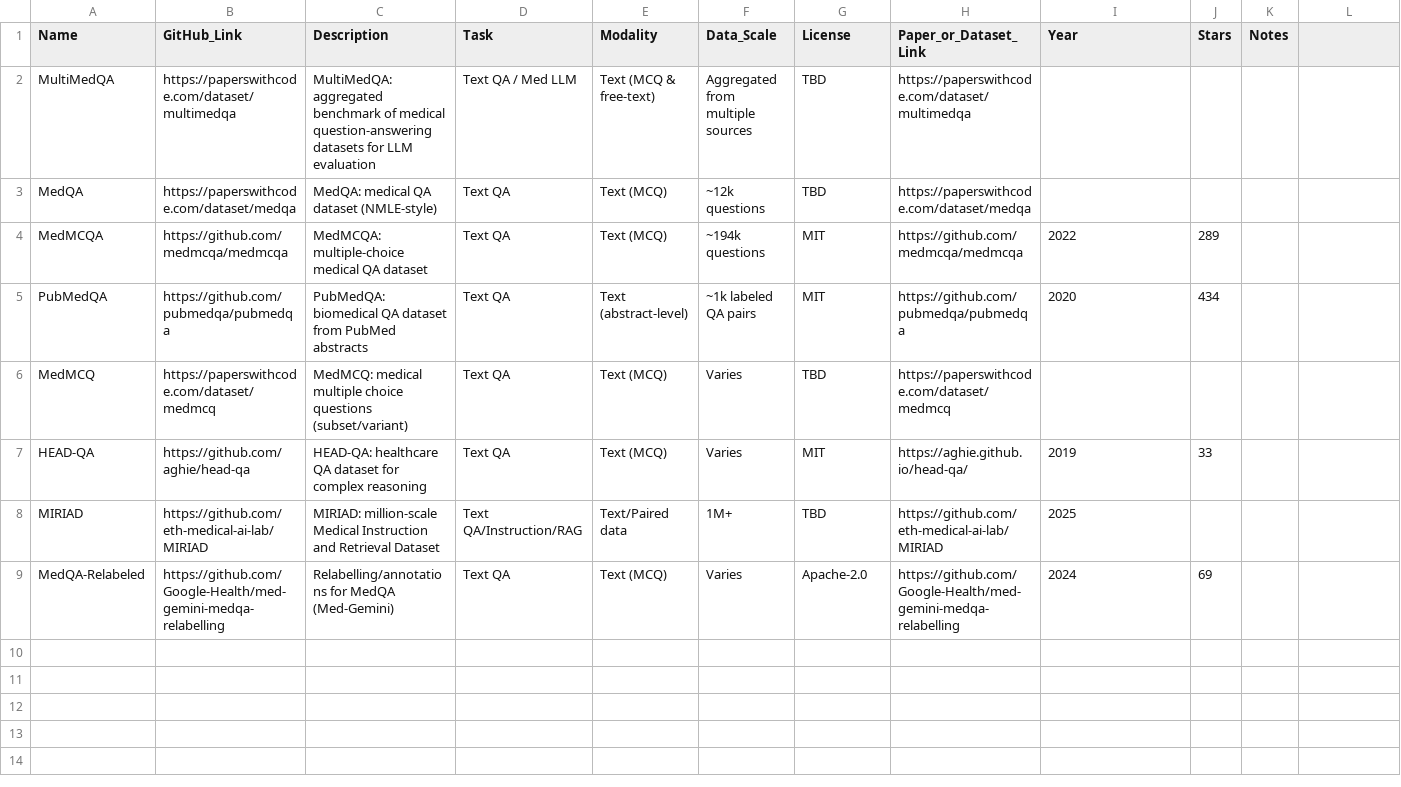
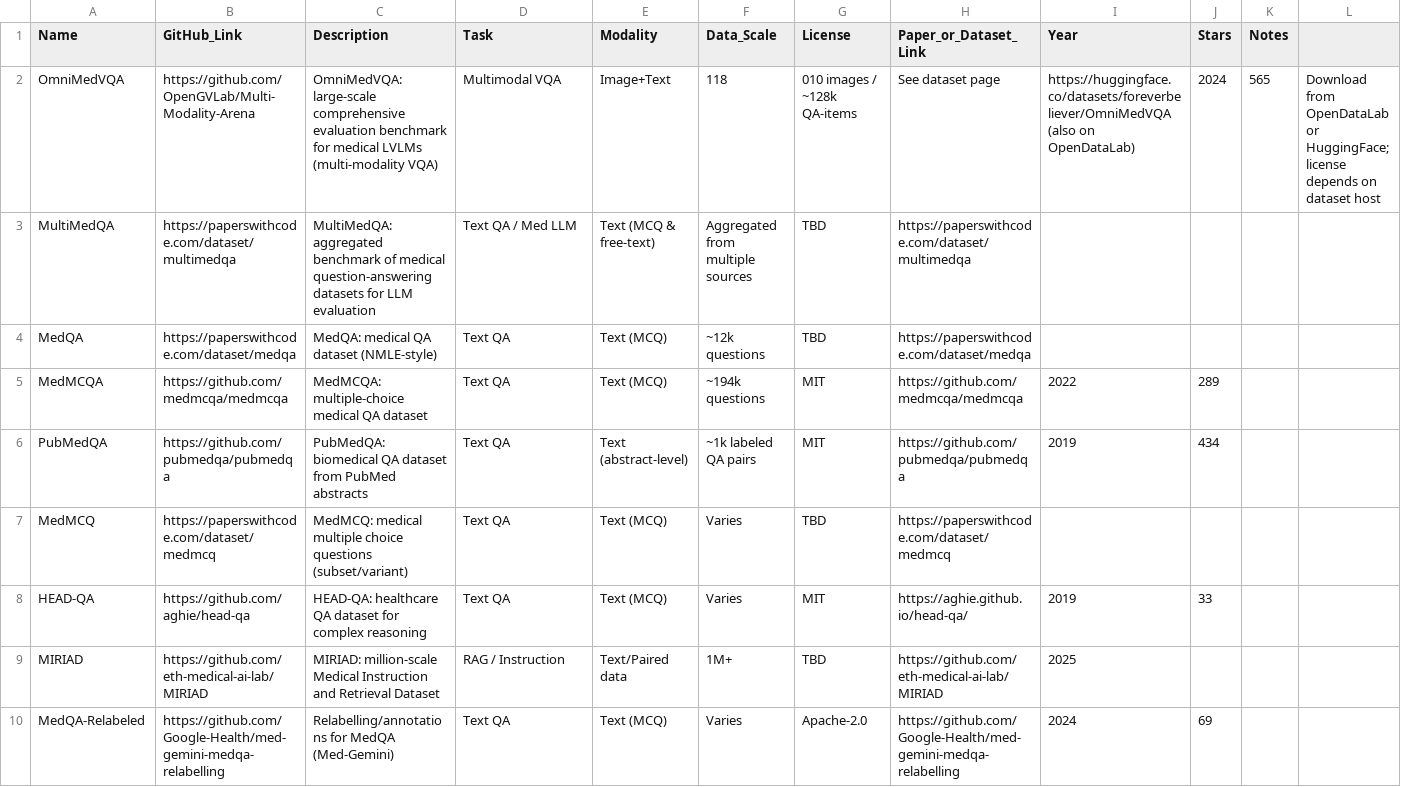
Before and after one commit to ZCJ0422/data_collection, a CSV file: data/medical-benchmarks/text_qa_medllm.csv, drawn as a sheet.

Commit message:
Add OmniMedVQA and populate download/license pointers for listed medical QA datasets

```diff
--- a/data/medical-benchmarks/text_qa_medllm.csv
+++ b/data/medical-benchmarks/text_qa_medllm.csv
@@ -1,2 +1,3 @@
 Name,GitHub_Link,Description,Task,Modality,Data_Scale,License,Paper_or_Dataset_Link,Year,Stars,Notes
+OmniMedVQA,https://github.com/OpenGVLab/Multi-Modality-Arena,"OmniMedVQA: large-scale comprehensive evaluation benchmark for medical LVLMs (multi-modality VQA)",Multimodal VQA,Image+Text,118,010 images / ~128k QA-items,See dataset page,https://huggingface.co/datasets/foreverbeliever/OmniMedVQA (also on OpenDataLab),2024,565,Download from OpenDataLab or HuggingFace; license depends on dataset host
 MultiMedQA,https://paperswithcode.com/dataset/multimedqa,"MultiMedQA: aggregated benchmark of medical question-answering datasets for LLM evaluation",Text QA / Med LLM,Text (MCQ & free-text),Aggregated from multiple sources,TBD,https://paperswithcode.com/dataset/multimedqa,,
@@ -4,6 +5,6 @@ MedQA,https://paperswithcode.com/dataset/medqa,"MedQA: medical QA dataset (NMLE-
 MedMCQA,https://github.com/medmcqa/medmcqa,"MedMCQA: multiple-choice medical QA dataset",Text QA,Text (MCQ),~194k questions,MIT,https://github.com/medmcqa/medmcqa,2022,289,
-PubMedQA,https://github.com/pubmedqa/pubmedqa,"PubMedQA: biomedical QA dataset from PubMed abstracts",Text QA,Text (abstract-level),~1k labeled QA pairs,MIT,https://github.com/pubmedqa/pubmedqa,2020,434,
+PubMedQA,https://github.com/pubmedqa/pubmedqa,"PubMedQA: biomedical QA dataset from PubMed abstracts",Text QA,Text (abstract-level),~1k labeled QA pairs,MIT,https://github.com/pubmedqa/pubmedqa,2019,434,
 MedMCQ,https://paperswithcode.com/dataset/medmcq,"MedMCQ: medical multiple choice questions (subset/variant)",Text QA,Text (MCQ),Varies,TBD,https://paperswithcode.com/dataset/medmcq, ,
 HEAD-QA,https://github.com/aghie/head-qa,"HEAD-QA: healthcare QA dataset for complex reasoning",Text QA,Text (MCQ),Varies,MIT,https://aghie.github.io/head-qa/,2019,33,
-MIRIAD,https://github.com/eth-medical-ai-lab/MIRIAD,"MIRIAD: million-scale Medical Instruction and Retrieval Dataset",Text QA/Instruction/RAG,Text/Paired data,1M+,TBD,https://github.com/eth-medical-ai-lab/MIRIAD,2025,
+MIRIAD,https://github.com/eth-medical-ai-lab/MIRIAD,"MIRIAD: million-scale Medical Instruction and Retrieval Dataset",RAG / Instruction,Text/Paired data,1M+,TBD,https://github.com/eth-medical-ai-lab/MIRIAD,2025,,
 MedQA-Relabeled,https://github.com/Google-Health/med-gemini-medqa-relabelling,"Relabelling/annotations for MedQA (Med-Gemini)",Text QA,Text (MCQ),Varies,Apache-2.0,https://github.com/Google-Health/med-gemini-medqa-relabelling,2024,69,
```
